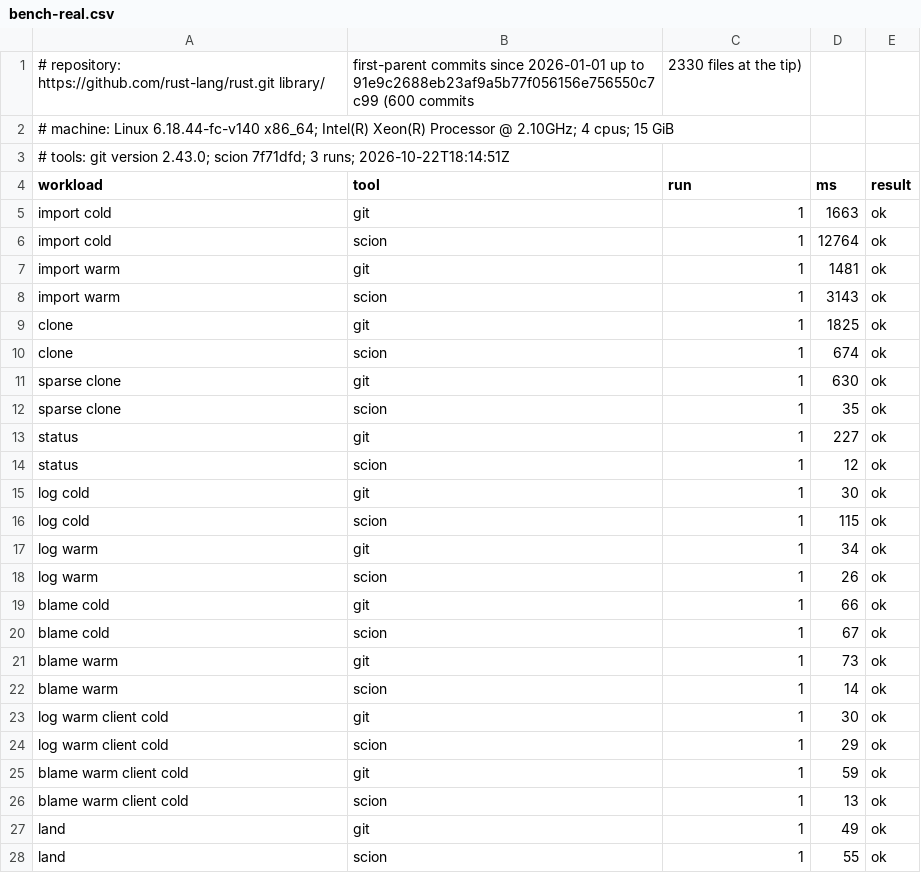
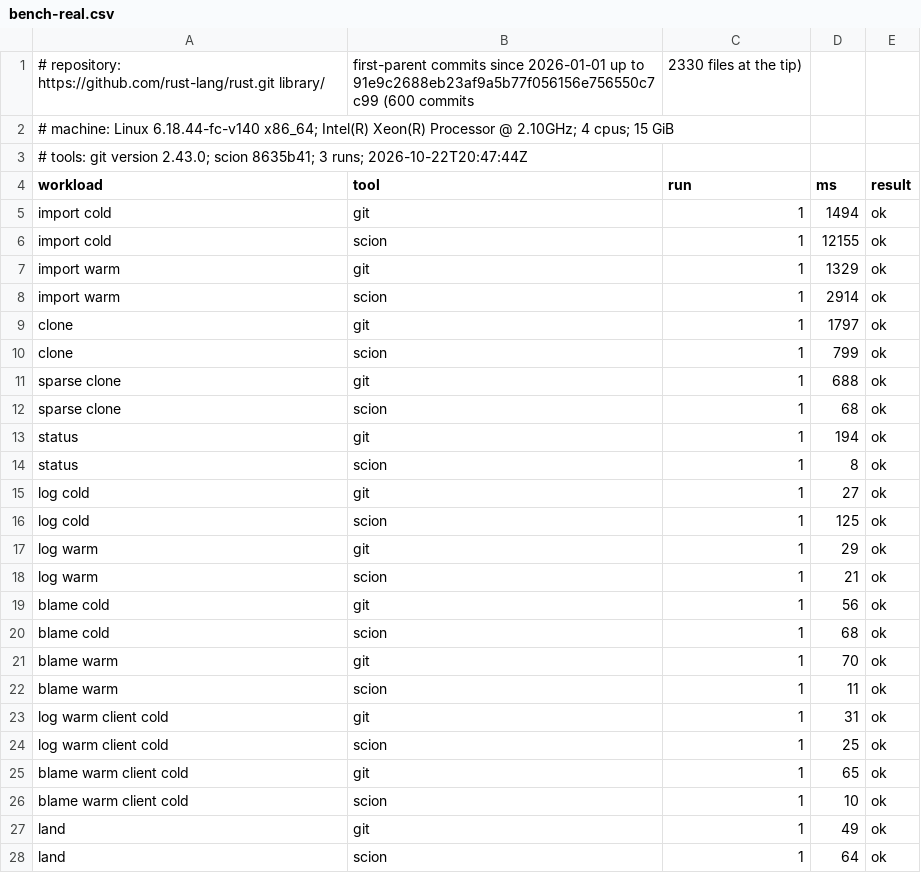
Before and after one commit to tekeburak/scion, a CSV file: docs/bench-real.csv, drawn as a sheet; only a part is shown; the diff covers the shown part only.

```diff
--- a/docs/bench-real.csv
+++ b/docs/bench-real.csv
@@ -2,27 +2,27 @@
 # machine: Linux 6.18.44-fc-v140 x86_64; Intel(R) Xeon(R) Processor @ 2.10GHz; 4 cpus; 15 GiB
-# tools: git version 2.43.0; scion 7f71dfd; 3 runs; 2026-10-22T18:14:51Z
+# tools: git version 2.43.0; scion 8635b41; 3 runs; 2026-10-22T20:47:44Z
 workload,tool,run,ms,result
-import cold,git,1,1663,ok
-import cold,scion,1,12764,ok
-import warm,git,1,1481,ok
-import warm,scion,1,3143,ok
-clone,git,1,1825,ok
-clone,scion,1,674,ok
-sparse clone,git,1,630,ok
-sparse clone,scion,1,35,ok
-status,git,1,227,ok
-status,scion,1,12,ok
-log cold,git,1,30,ok
-log cold,scion,1,115,ok
-log warm,git,1,34,ok
-log warm,scion,1,26,ok
-blame cold,git,1,66,ok
-blame cold,scion,1,67,ok
-blame warm,git,1,73,ok
-blame warm,scion,1,14,ok
-log warm client cold,git,1,30,ok
-log warm client cold,scion,1,29,ok
-blame warm client cold,git,1,59,ok
-blame warm client cold,scion,1,13,ok
+import cold,git,1,1494,ok
+import cold,scion,1,12155,ok
+import warm,git,1,1329,ok
+import warm,scion,1,2914,ok
+clone,git,1,1797,ok
+clone,scion,1,799,ok
+sparse clone,git,1,688,ok
+sparse clone,scion,1,68,ok
+status,git,1,194,ok
+status,scion,1,8,ok
+log cold,git,1,27,ok
+log cold,scion,1,125,ok
+log warm,git,1,29,ok
+log warm,scion,1,21,ok
+blame cold,git,1,56,ok
+blame cold,scion,1,68,ok
+blame warm,git,1,70,ok
+blame warm,scion,1,11,ok
+log warm client cold,git,1,31,ok
+log warm client cold,scion,1,25,ok
+blame warm client cold,git,1,65,ok
+blame warm client cold,scion,1,10,ok
 land,git,1,49,ok
-land,scion,1,55,ok
+land,scion,1,64,ok
```
Also changed, not shown: 66 edited cells elsewhere in this file, 6 other files.
